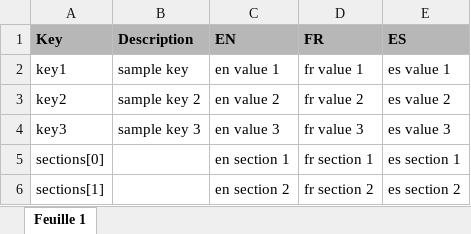
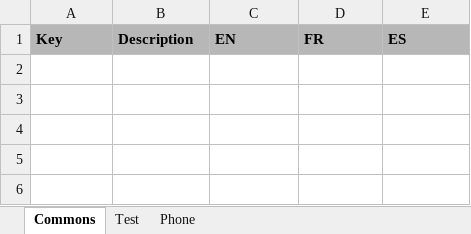
Before and after one commit to oliviergauthier/gradle-wording-plugin, an Excel workbook: sample/wording.xlsx, sheet Commons, drawn as a sheet; values as stored, in another font and other column widths than the file's, no borders; charts and pictures not drawn; the diff names each change by its address in the sheet, - before the commit and + after, or states it on an @@ line.

```diff
--- a/sample/wording.xlsx (sheet Commons)
+++ b/sample/wording.xlsx (sheet Commons)
-sheet tab: Feuille 1
+sheet tab: Commons
+sheet tab: Test
+sheet tab: Phone
-row 2: key1 | sample key | en value 1 | fr value 1 | es value 1
-row 3: key2 | sample key 2 | en value 2 | fr value 2 | es value 2
-row 4: key3 | sample key 3 | en value 3 | fr value 3 | es value 3
-row 5: sections[0] |  | en section 1 | fr section 1 | es section 1
-row 6: sections[1] |  | en section 2 | fr section 2 | es section 2
```
Also changed, not shown: charts or pictures, 13 other files.
